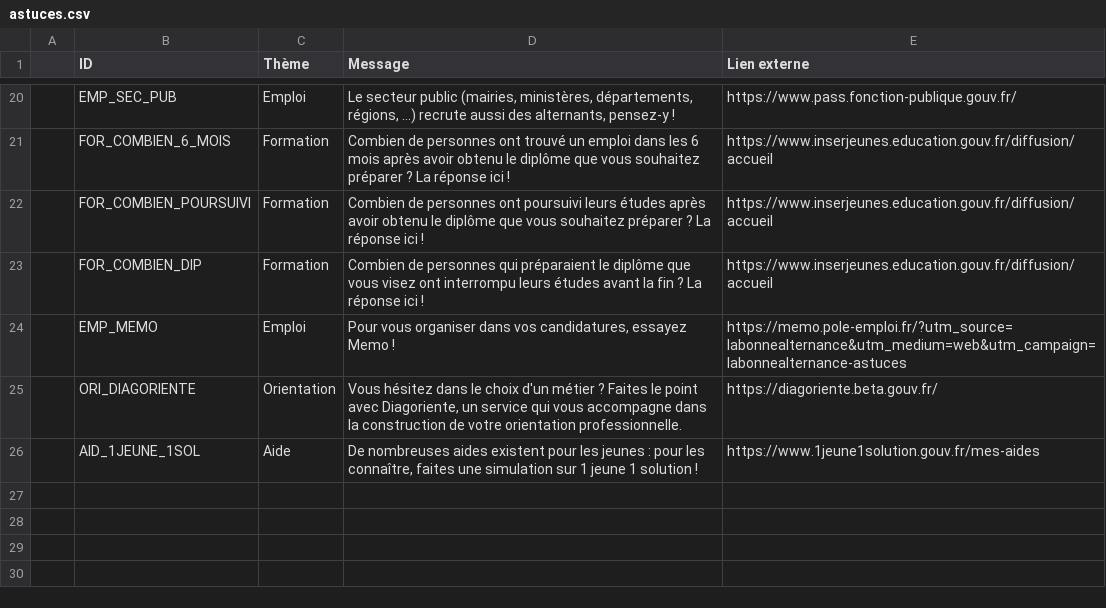
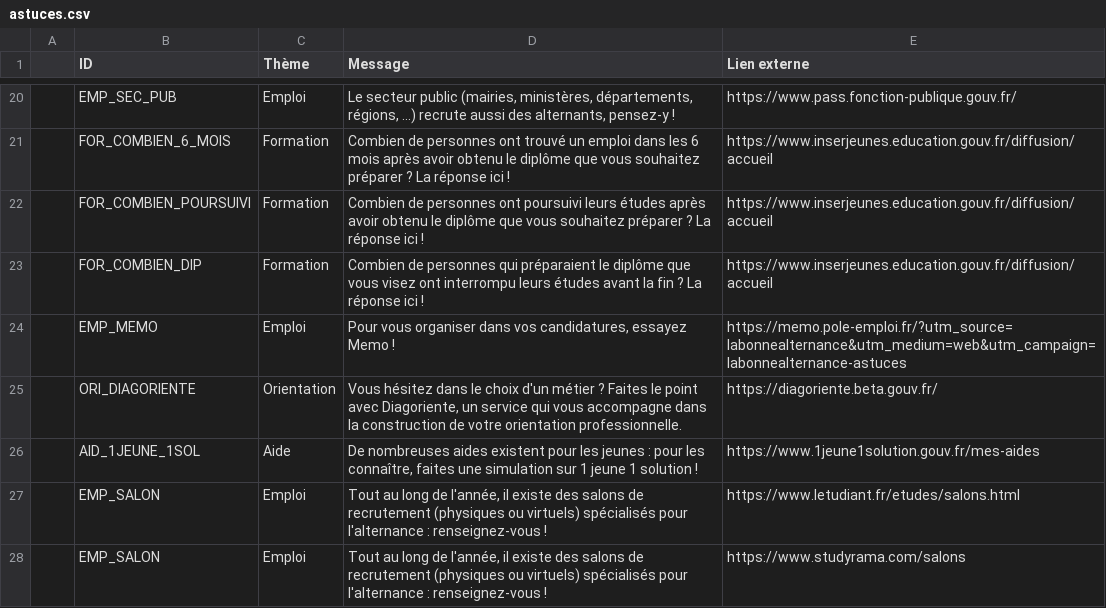
Before and after one commit to mission-apprentissage/labonnealternance-old, a CSV file: ui/config/astuces.csv, drawn as a sheet; only a part is shown, gaps mark what is left out; the diff names each change by its address in the sheet, - before the commit and + after, or states it on an @@ line.

Commit message:
Update astuces.csv

```diff
--- a/ui/config/astuces.csv
+++ b/ui/config/astuces.csv
+row 27:  | EMP_SALON | Emploi | Tout au long de l'année, il existe des salons de recrutement (physiques ou virtuels) spécialisés pour l'alternance : renseignez-vous ! | https://www.letudiant.fr/etudes/salons.html
+row 28:  | EMP_SALON | Emploi | Tout au long de l'année, il existe des salons de recrutement (physiques ou virtuels) spécialisés pour l'alternance : renseignez-vous ! | https://www.studyrama.com/salons
```
